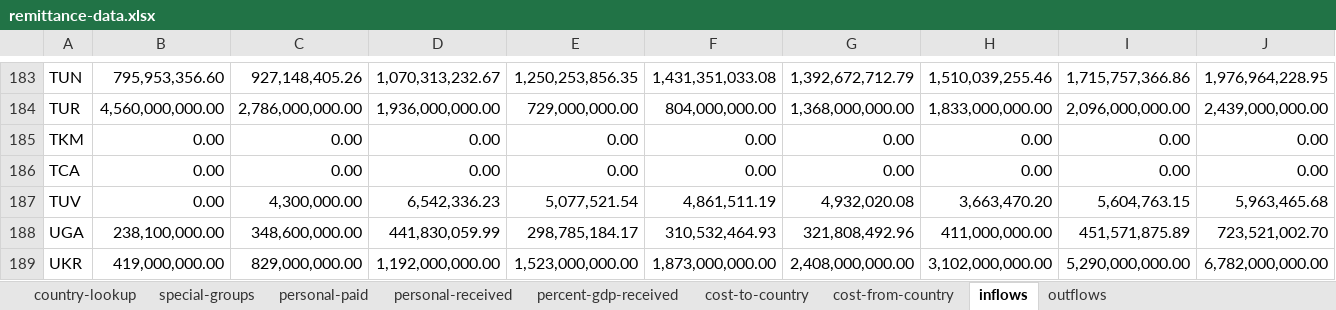
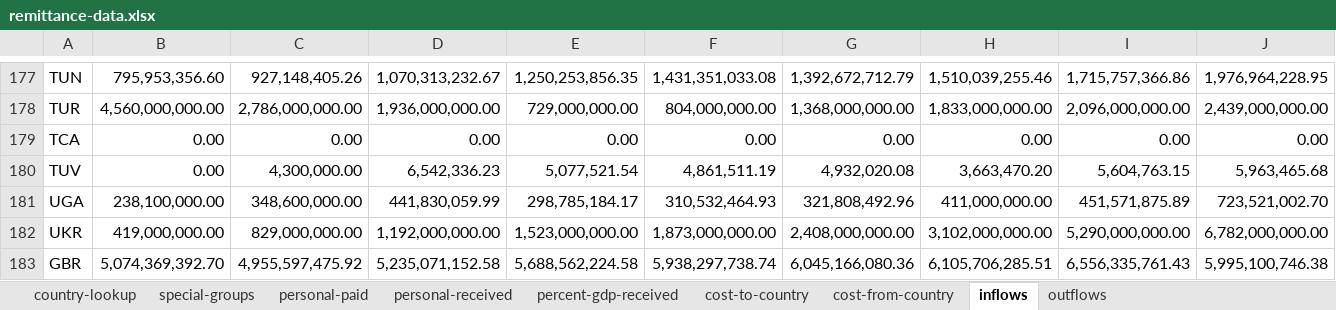
Before and after one commit to kietnguyen01/Remittance-Fees-Analysis, an Excel workbook: data/remittance/remittance-data.xlsx, sheet inflows, drawn as a sheet; only a part is shown, gaps mark what is left out; the shorter side is filled out with more unchanged rows; values as stored, in another font and other column widths than the file's, no borders; charts and pictures not drawn; rows hold the shown columns only; the diff covers the shown part only; the diff names each change by its address in the sheet, - before the commit and + after, or states it on an @@ line.

```diff
--- a/data/remittance/remittance-data.xlsx (sheet inflows)
+++ b/data/remittance/remittance-data.xlsx (sheet inflows)
-row 185: TKM | 0.00 | 0.00 | 0.00 | 0.00 | 0.00 | 0.00 | 0.00 | 0.00 | 0.00
```
Also changed, not shown: 6 removed rows elsewhere in this sheet, sheet outflows.
